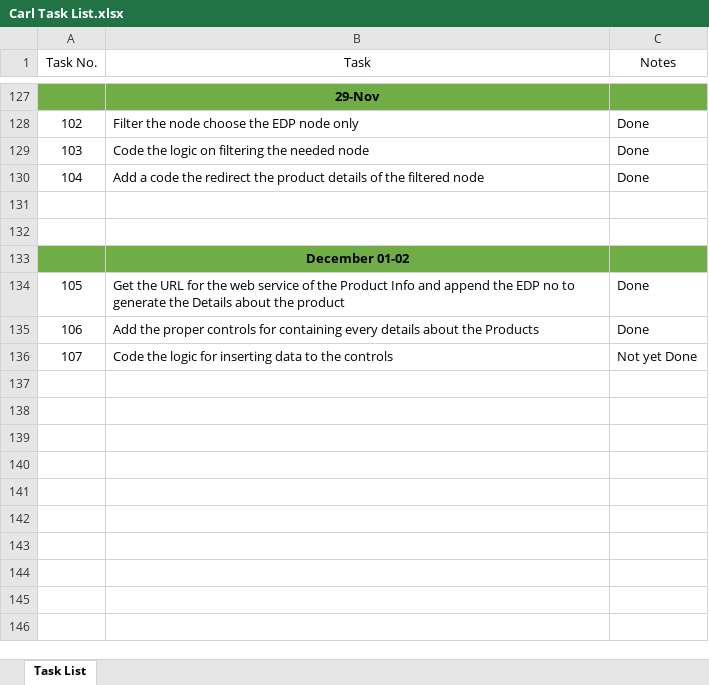
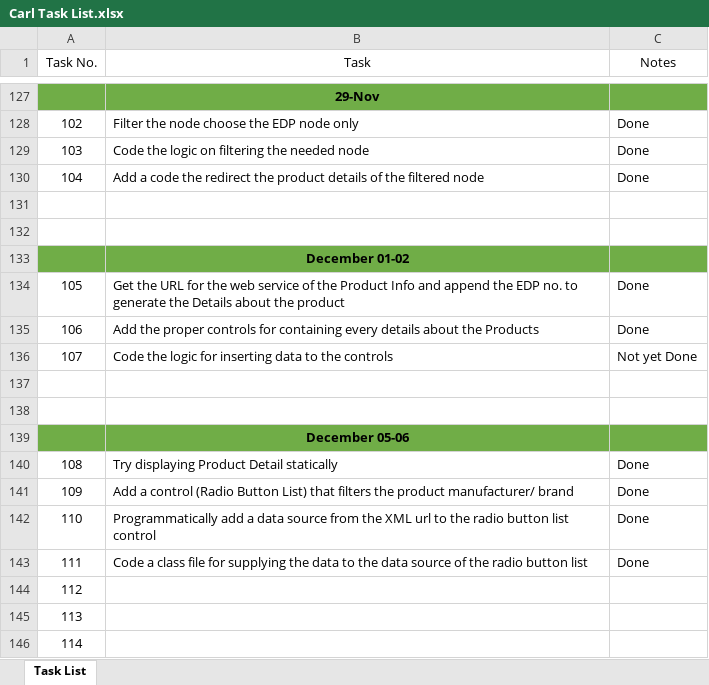
Before and after one commit to Karl-El/SerializeAndDeserialize, an Excel workbook: Carl Task List.xlsx, sheet Task List, drawn as a sheet; only a part is shown, gaps mark what is left out; values as stored, in another font and other column widths than the file's, no borders; table styles not drawn; the diff names each change by its address in the sheet, - before the commit and + after, or states it on an @@ line.

```diff
--- a/Carl Task List.xlsx (sheet Task List)
+++ b/Carl Task List.xlsx (sheet Task List)
-B134 (Task): …the EDP no to generate…
+B134 (Task): …the EDP no. to generate…
+row 137: (empty)
+row 138: (empty)
+row 139:  | December 05-06
+row 140: 108 | Try displaying Product Detail statically | Done
+row 141: 109 | Add a control (Radio Button List) that filters the product manufacturer/ brand | Done
+row 142: 110 | Programmatically add a data source from the XML url to the radio button list control | Done
+row 143: 111 | Code a class file for supplying the data to the data source of the radio button list | Done
+row 144: 112
+row 145: 113
+row 146: 114
```
Also changed, not shown: 1 other file.
